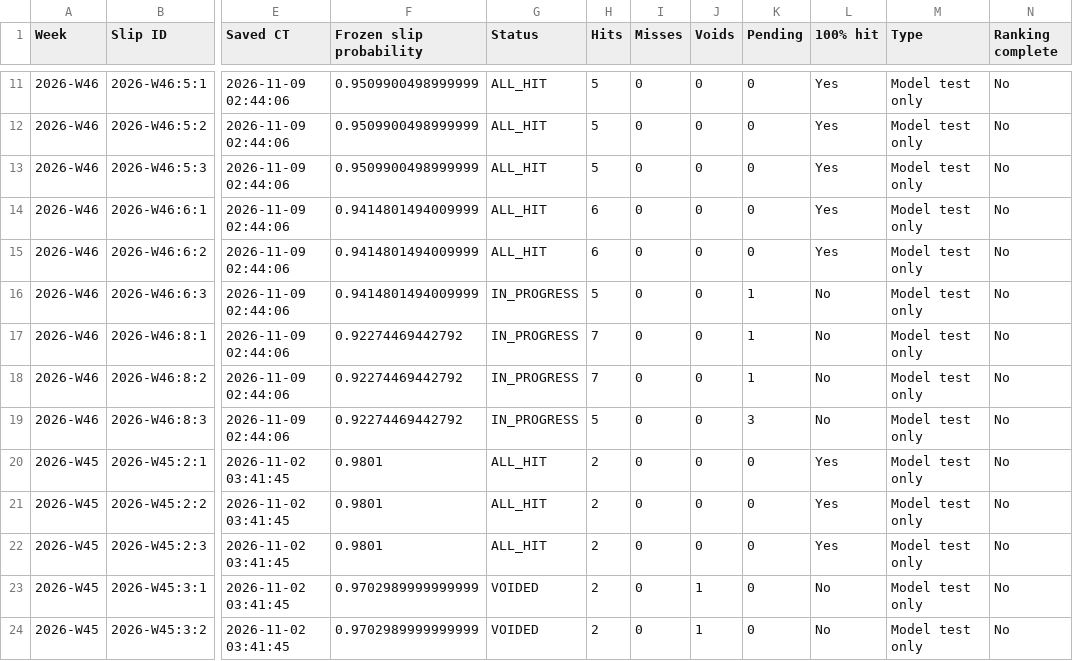
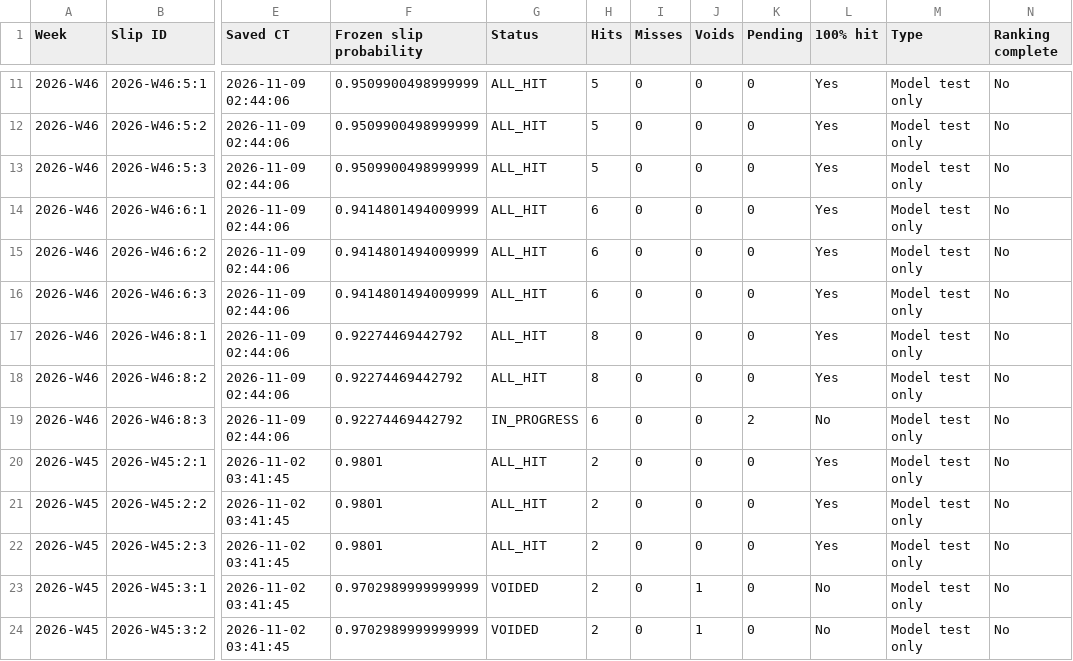
Before and after one commit to Zhotchki/MLB-Picks-Assets, a CSV file: multisport/sheets/weekly_slips.csv, drawn as a sheet; only a part is shown, gaps mark what is left out; the diff names each change by its address in the sheet, - before the commit and + after, or states it on an @@ line.

```diff
--- a/multisport/sheets/weekly_slips.csv
+++ b/multisport/sheets/weekly_slips.csv
-G16:G18 (Status): IN_PROGRESS
+G16:G18 (Status): ALL_HIT
-H16 (Hits): 5
+H16 (Hits): 6
-K16:K18 (Pending): 1
+K16:K18 (Pending): 0
-L16:L18 (100% hit): No
+L16:L18 (100% hit): Yes
-H17:H18 (Hits): 7
+H17:H18 (Hits): 8
-H19 (Hits): 5
+H19 (Hits): 6
-K19 (Pending): 3
+K19 (Pending): 2
```
Also changed, not shown: multisport/sheets/model_performance.csv, multisport/sheets/results.csv, 6 other files.
